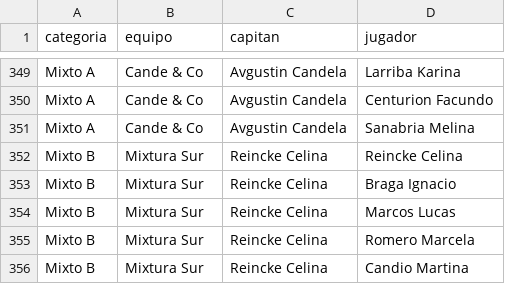
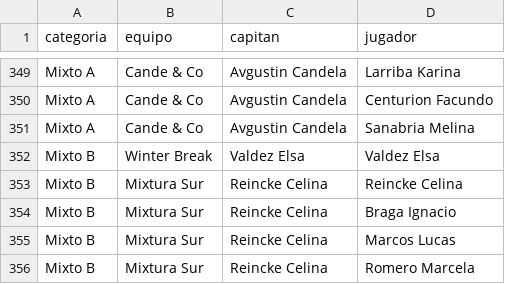
Before and after one commit to ndelorte/parque-tenis-club-liga-invierno, a CSV file: data/listas-buena-fe.csv, drawn as a sheet; only a part is shown, gaps mark what is left out; the shorter side is filled out with more unchanged rows.

```diff
--- a/data/listas-buena-fe.csv
+++ b/data/listas-buena-fe.csv
@@ -351,2 +351,3 @@ Mixto A,Cande & Co,Avgustin Candela,Centurion Facundo
 Mixto A,Cande & Co,Avgustin Candela,Sanabria Melina
+Mixto B,Winter Break,Valdez Elsa,Valdez Elsa
 Mixto B,Mixtura Sur,Reincke Celina,Reincke Celina
```
Also changed, not shown: data/fixture.csv.
